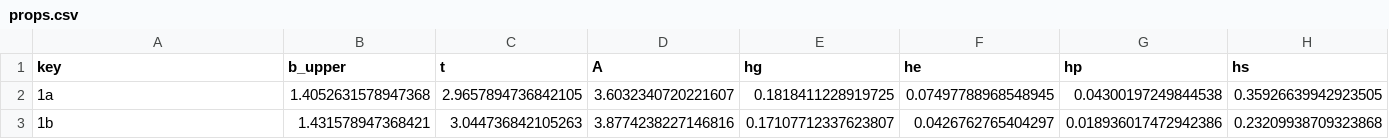
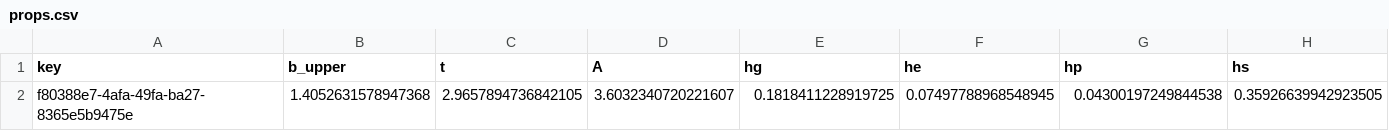
Before and after one commit to ILT-ITMO/LaserWeldMonitor, a CSV file: cv_postprocessing/WeldGUI/welding/output/props.csv, drawn as a sheet; only a part is shown; rows hold the shown columns only; the diff names each change by its address in the sheet, - before the commit and + after, or states it on an @@ line.

```diff
--- a/cv_postprocessing/WeldGUI/welding/output/props.csv
+++ b/cv_postprocessing/WeldGUI/welding/output/props.csv
-A2 (key): 1a
+A2 (key): f80388e7-4afa-49fa-ba27-8365e5b9475e
-row 3: 1b | 1.431578947368421 | 3.044736842105263 | 3.8774238227146816 | 0.17107712337623807 | 0.0426762765404297 | 0.018936017472942386 | 0.23209938709323868
```
Also changed, not shown: 4 other files.
